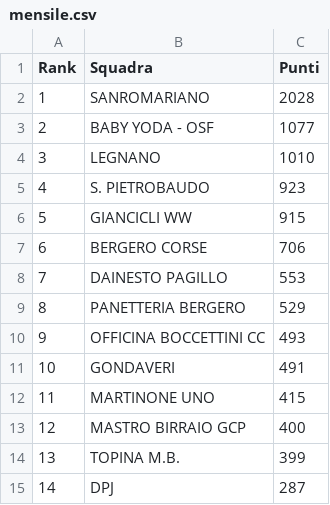
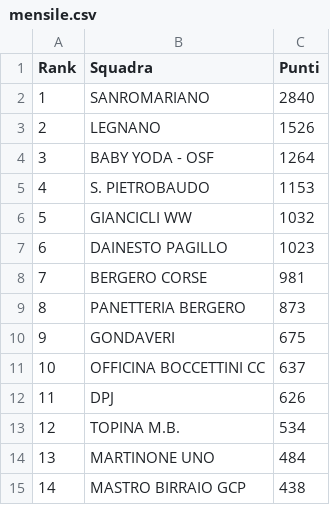
Before and after one commit to ciclismoreale/ciclismoreale.github.io, a CSV file: data/mensile.csv, drawn as a sheet.

```diff
--- a/data/mensile.csv
+++ b/data/mensile.csv
@@ -1,15 +1,15 @@
 Rank,Squadra,Punti
-1,SANROMARIANO,2028
-2,BABY YODA - OSF,1077
-3,LEGNANO,1010
-4,S. PIETROBAUDO,923
-5,GIANCICLI WW,915
-6,BERGERO CORSE,706
-7,DAINESTO PAGILLO,553
-8,PANETTERIA BERGERO,529
-9,OFFICINA BOCCETTINI CC,493
-10,GONDAVERI,491
-11,MARTINONE UNO,415
-12,MASTRO BIRRAIO GCP,400
-13,TOPINA M.B.,399
-14,DPJ,287
+1,SANROMARIANO,2840
+2,LEGNANO,1526
+3,BABY YODA - OSF,1264
+4,S. PIETROBAUDO,1153
+5,GIANCICLI WW,1032
+6,DAINESTO PAGILLO,1023
+7,BERGERO CORSE,981
+8,PANETTERIA BERGERO,873
+9,GONDAVERI,675
+10,OFFICINA BOCCETTINI CC,637
+11,DPJ,626
+12,TOPINA M.B.,534
+13,MARTINONE UNO,484
+14,MASTRO BIRRAIO GCP,438
```
Also changed, not shown: data/totale.csv, 11 other files.
